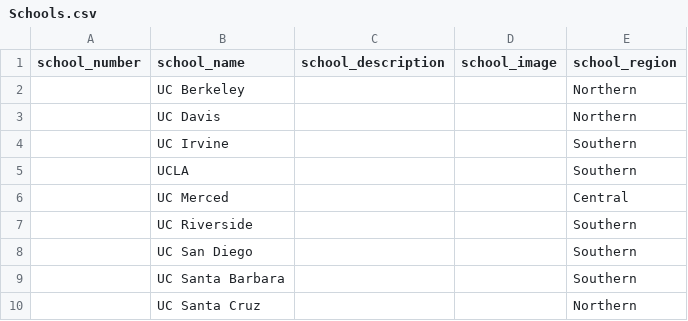
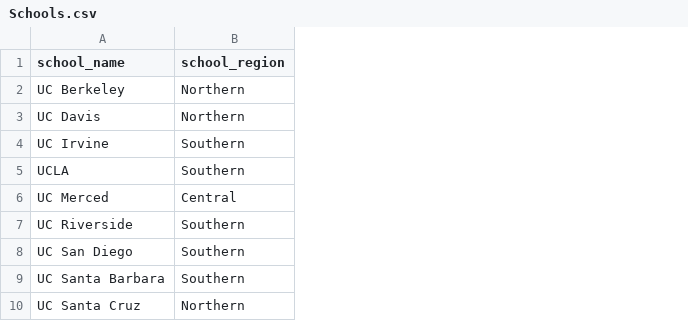
Before and after one commit to xitosu/smartgrid-workforcere, a CSV file: smartgrid/dbdata/Spreadsheets/Schools.csv, drawn as a sheet; only a part is shown; the diff names each change by its address in the sheet, - before the commit and + after, or states it on an @@ line.

Commit message:
Made Schools.txt only contain region and name.  Edited schoolinsertmaker.pl to (hopefully) remove all extra carriage returns/line feeds adn to only insert the school region in name.  Also fixed the perl file to add in quotation marks where needed.

```diff
--- a/smartgrid/dbdata/Spreadsheets/Schools.csv
+++ b/smartgrid/dbdata/Spreadsheets/Schools.csv
-column A (school_number), empty
-column C (school_description), empty
-column D (school_image), empty
```
Also changed, not shown: 2 other files.
